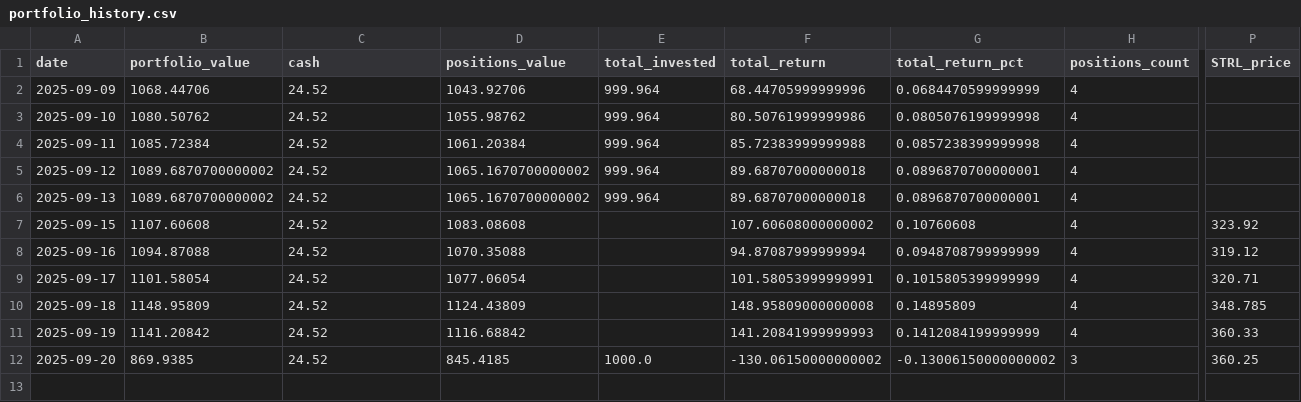
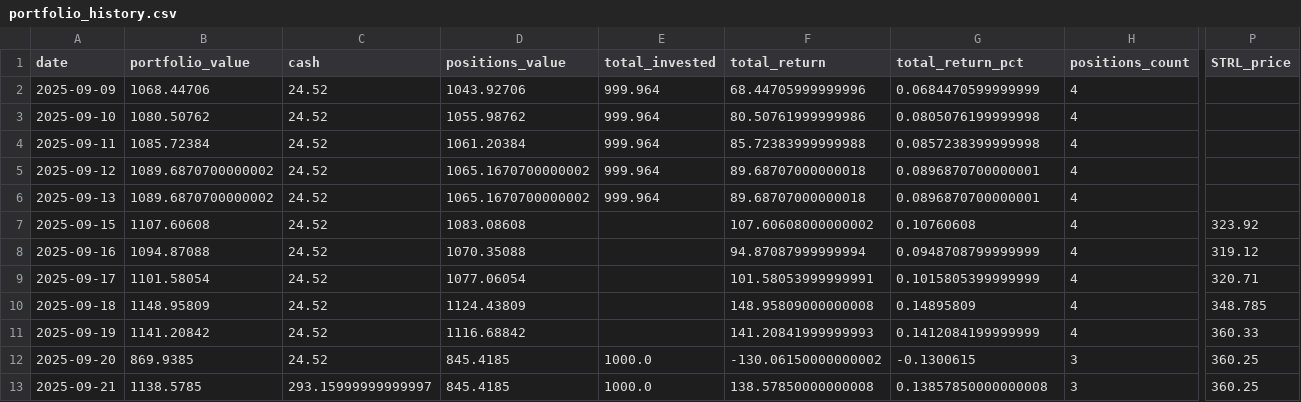
Before and after one commit to deuxfoistrois/midcap-experiment, a CSV file: data/portfolio_history.csv, drawn as a sheet; only a part is shown, gaps mark what is left out; rows hold the shown columns only; the diff names each change by its address in the sheet, - before the commit and + after, or states it on an @@ line.

```diff
--- a/data/portfolio_history.csv
+++ b/data/portfolio_history.csv
-G12 (total_return_pct): -0.13006150000000002
+G12 (total_return_pct): -0.1300615
+row 13: 2025-09-21 | 1138.5785 | 293.15999999999997 | 845.4185 | 1000.0 | 138.57850000000008 | 0.13857850000000008 | 3 | 360.25
```
Also changed, not shown: 1 other file.
